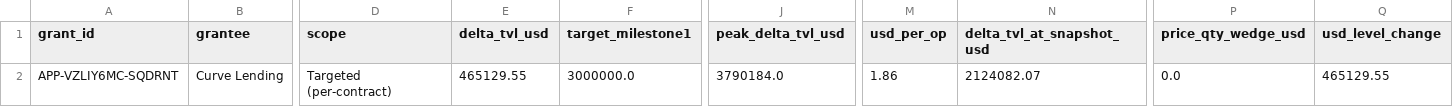
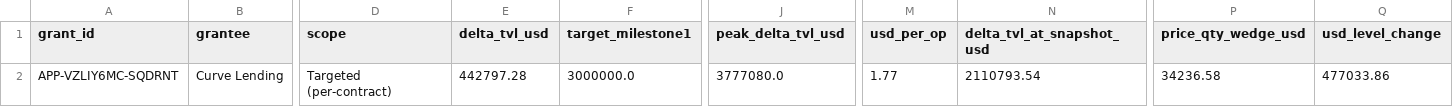
Before and after one commit to brichis/s8-grant-impact-analysis, a CSV file: output/curve-lending/scorecard.csv, drawn as a sheet; only a part is shown, gaps mark what is left out; the diff names each change by its address in the sheet, - before the commit and + after, or states it on an @@ line.

```diff
--- a/output/curve-lending/scorecard.csv
+++ b/output/curve-lending/scorecard.csv
-E2 (delta_tvl_usd): 465129.55
+E2 (delta_tvl_usd): 442797.28
-J2 (peak_delta_tvl_usd): 3790184.0
+J2 (peak_delta_tvl_usd): 3777080.0
-M2 (usd_per_op): 1.86
+M2 (usd_per_op): 1.77
-N2 (delta_tvl_at_snapshot_usd): 2124082.07
+N2 (delta_tvl_at_snapshot_usd): 2110793.54
-P2 (price_qty_wedge_usd): 0.0
+P2 (price_qty_wedge_usd): 34236.58
-Q2 (usd_level_change): 465129.55
+Q2 (usd_level_change): 477033.86
```
Also changed, not shown: output/curve-lending/measured_quantities.csv, output/curve-lending/supplementary_daily_curve.csv, 10 other files.
